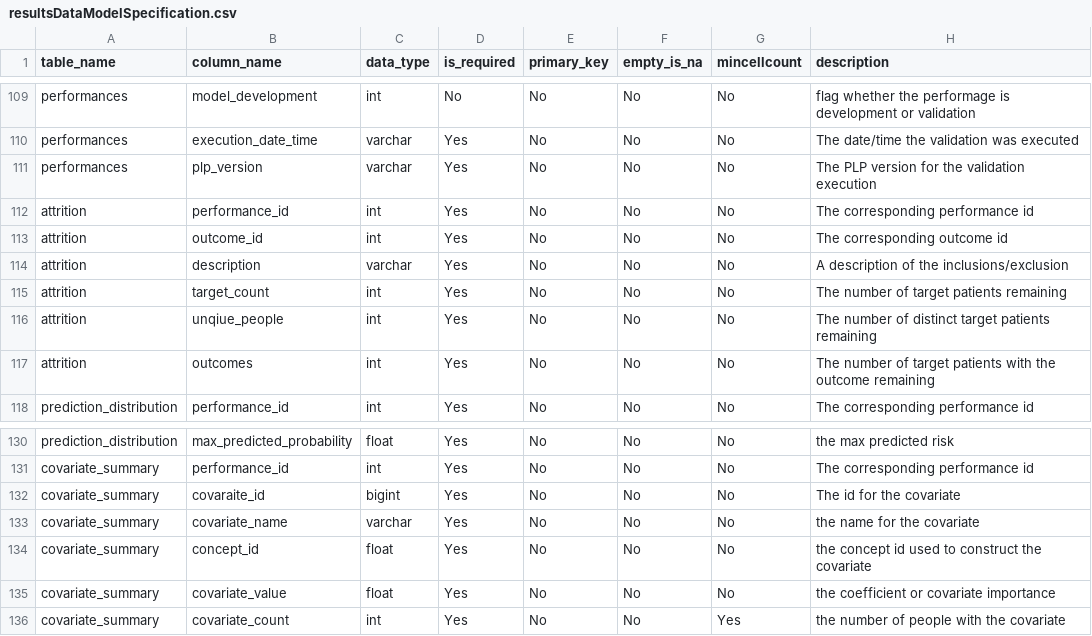
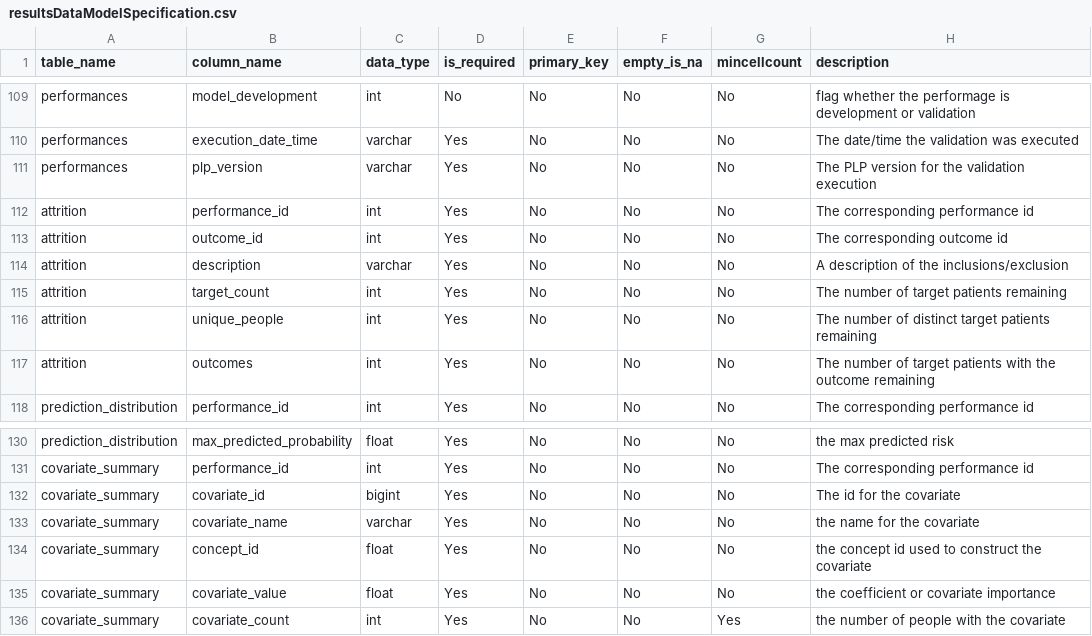
Before and after one commit to OHDSI/PatientLevelPrediction, a CSV file: inst/settings/resultsDataModelSpecification.csv, drawn as a sheet; only a part is shown, gaps mark what is left out.

Commit message:
Fix typos in data model

```diff
--- a/inst/settings/resultsDataModelSpecification.csv
+++ b/inst/settings/resultsDataModelSpecification.csv
@@ -115,3 +115,3 @@ attrition,description,varchar,Yes,No,No,No,A description of the inclusions/exclu
 attrition,target_count,int,Yes,No,No,No,The number of target patients remaining
-attrition,unqiue_people,int,Yes,No,No,No,The number of distinct target patients remaining
+attrition,unique_people,int,Yes,No,No,No,The number of distinct target patients remaining
 attrition,outcomes,int,Yes,No,No,No,The number of target patients with the outcome remaining
@@ -131,3 +131,3 @@ prediction_distribution,max_predicted_probability,float,Yes,No,No,No,the max pre
 covariate_summary,performance_id,int,Yes,No,No,No,The corresponding performance id
-covariate_summary,covaraite_id,bigint,Yes,No,No,No,The id for the covariate
+covariate_summary,covariate_id,bigint,Yes,No,No,No,The id for the covariate
 covariate_summary,covariate_name,varchar,Yes,No,No,No,the name for the covariate
```
